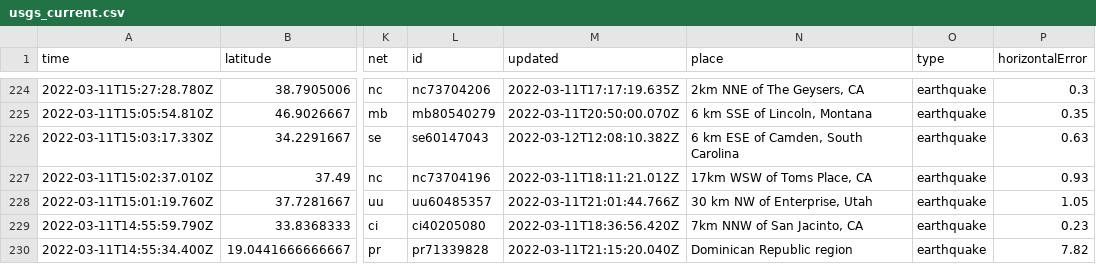
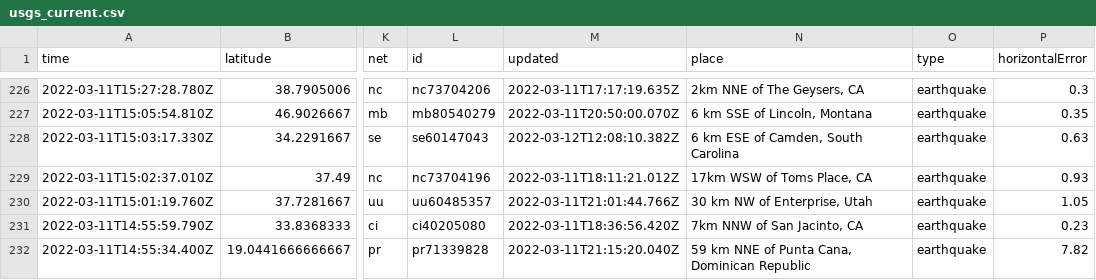
Before and after one commit to DevonMilley/dbk-calendar-actions, a CSV file: usgs_current.csv, drawn as a sheet; only a part is shown, gaps mark what is left out; addresses are those after the commit; the diff covers the shown part only; the diff names each change by its address in the sheet, - before the commit and + after, or states it on an @@ line.

```diff
--- a/usgs_current.csv
+++ b/usgs_current.csv
-N232 (place): Dominican Republic region
+N232 (place): 59 km NNE of Punta Cana, Dominican Republic
```
Also changed, not shown: 2 added rows and 6 edited cells elsewhere in this file.
